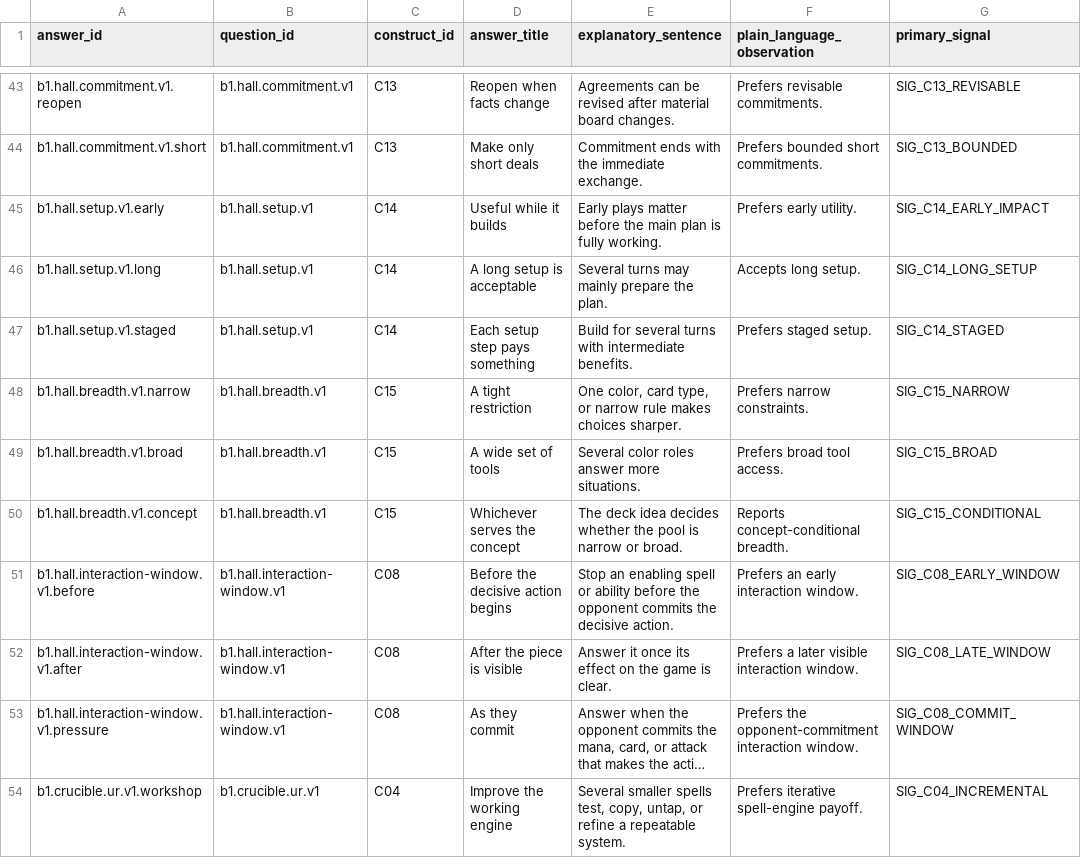
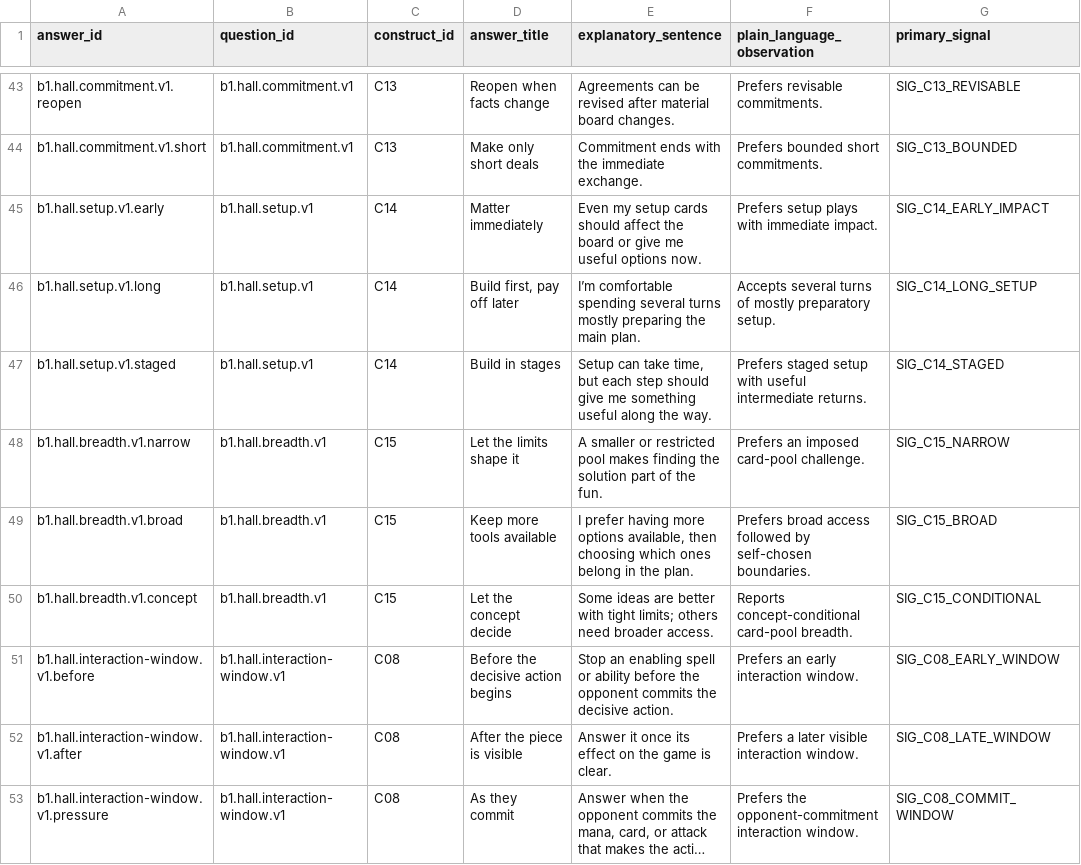
Before and after one commit to rboles84/mtgSiteWIP, a TSV file: docs/plans/vm551-gate-b1-placement-instrument/answer-signal-contracts.tsv, drawn as a sheet; only a part is shown, gaps mark what is left out; the shorter side is filled out with more unchanged rows; long unchanged cells end in …; the diff covers the shown part only; the diff names each change by its address in the sheet, - before the commit and + after, or states it on an @@ line.

```diff
--- a/docs/plans/vm551-gate-b1-placement-instrument/answer-signal-contracts.tsv
+++ b/docs/plans/vm551-gate-b1-placement-instrument/answer-signal-contracts.tsv
-D45 (answer_title): Useful while it builds
+D45 (answer_title): Matter immediately
-E45 (explanatory_sentence): Early plays matter before the main plan is fully working.
+E45 (explanatory_sentence): Even my setup cards should affect the board or give me useful options now.
-F45 (plain_language_observation): Prefers early utility.
+F45 (plain_language_observation): Prefers setup plays with immediate impact.
-D46 (answer_title): A long setup is acceptable
+D46 (answer_title): Build first, pay off later
-E46 (explanatory_sentence): Several turns may mainly prepare the plan.
+E46 (explanatory_sentence): I’m comfortable spending several turns mostly preparing the main plan.
-F46 (plain_language_observation): Accepts long setup.
+F46 (plain_language_observation): Accepts several turns of mostly preparatory setup.
-D47 (answer_title): Each setup step pays something
+D47 (answer_title): Build in stages
-E47 (explanatory_sentence): Build for several turns with intermediate benefits.
+E47 (explanatory_sentence): Setup can take time, but each step should give me something useful along the way.
-F47 (plain_language_observation): Prefers staged setup.
+F47 (plain_language_observation): Prefers staged setup with useful intermediate returns.
-D48 (answer_title): A tight restriction
+D48 (answer_title): Let the limits shape it
-E48 (explanatory_sentence): One color, card type, or narrow rule makes choices sharper.
+E48 (explanatory_sentence): A smaller or restricted pool makes finding the solution part of the fun.
-F48 (plain_language_observation): Prefers narrow constraints.
+F48 (plain_language_observation): Prefers an imposed card-pool challenge.
-D49 (answer_title): A wide set of tools
+D49 (answer_title): Keep more tools available
-E49 (explanatory_sentence): Several color roles answer more situations.
+E49 (explanatory_sentence): I prefer having more options available, then choosing which ones belong in the plan.
-F49 (plain_language_observation): Prefers broad tool access.
+F49 (plain_language_observation): Prefers broad access followed by self-chosen boundaries.
-D50 (answer_title): Whichever serves the concept
+D50 (answer_title): Let the concept decide
-E50 (explanatory_sentence): The deck idea decides whether the pool is narrow or broad.
+E50 (explanatory_sentence): Some ideas are better with tight limits; others need broader access.
-F50 (plain_language_observation): Reports concept-conditional breadth.
+F50 (plain_language_observation): Reports concept-conditional card-pool breadth.
```
Also changed, not shown: 16 edited cells elsewhere in this file, docs/plans/vm551-gate-b1-placement-instrument/construct-map.tsv, docs/plans/vm551-gate-b1-placement-instrument/jargon-glossary.tsv, 20 other files.
